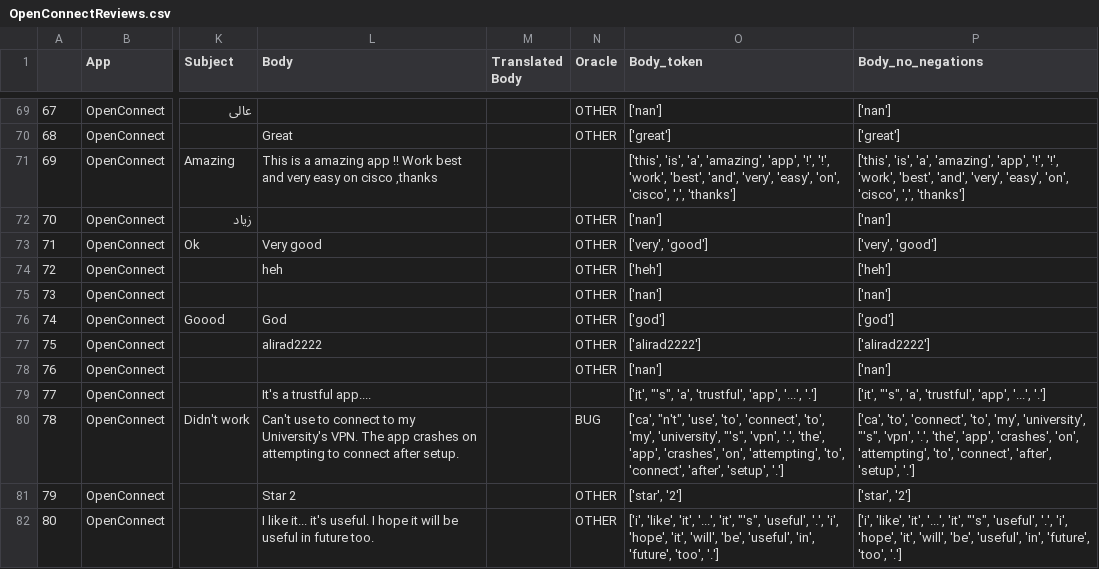
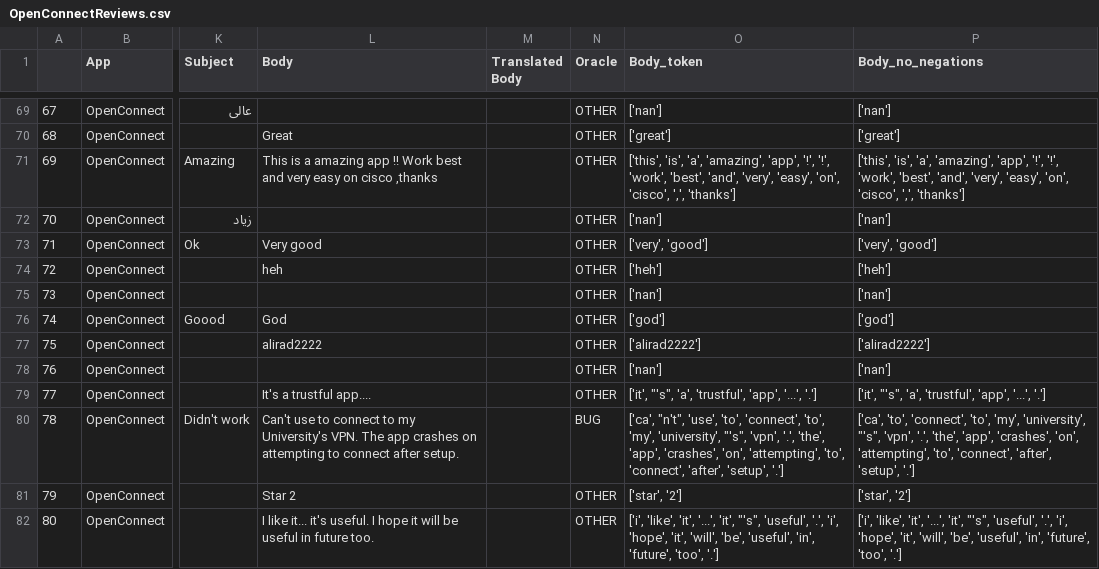
Before and after one commit to Gadiben/Gadiben.github.io, a CSV file: OpenConnectReviews.csv, drawn as a sheet; only a part is shown, gaps mark what is left out; the diff names each change by its address in the sheet, - before the commit and + after, or states it on an @@ line.

Commit message:
Add files via upload

```diff
--- a/OpenConnectReviews.csv
+++ b/OpenConnectReviews.csv
-N71 (Oracle): (empty)
+N71 (Oracle): OTHER
-N79 (Oracle): (empty)
+N79 (Oracle): OTHER
```
